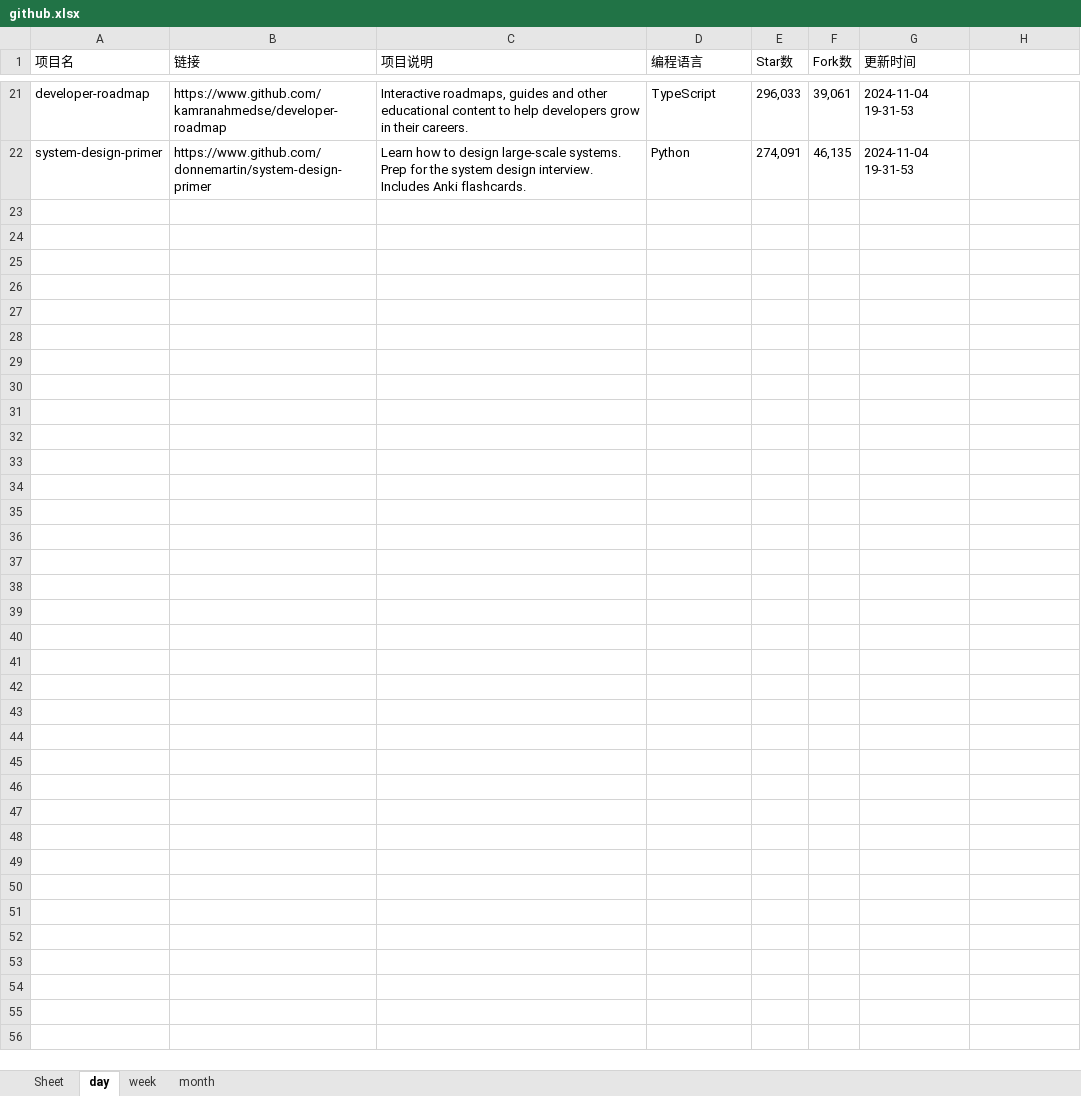
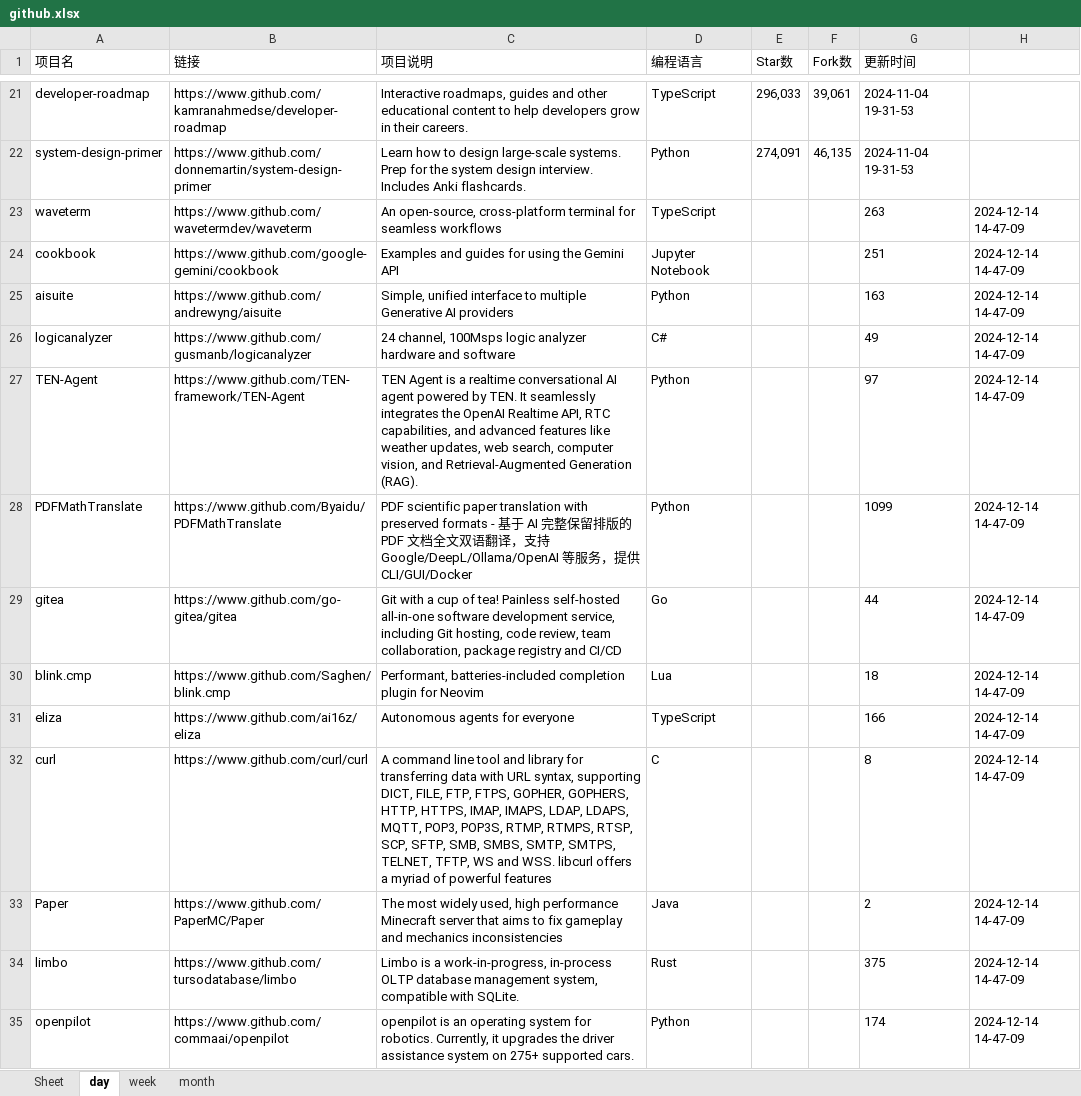
Before and after one commit to WHG555/github-today-repositories, an Excel workbook: github.xlsx, sheet day, drawn as a sheet; only a part is shown, gaps mark what is left out; values as stored, in another font and other column widths than the file's, no borders; the diff names each change by its address in the sheet, - before the commit and + after, or states it on an @@ line.

```diff
--- a/github.xlsx (sheet day)
+++ b/github.xlsx (sheet day)
+row 23: waveterm | https://www.github.com/wavetermdev/waveterm | An open-source, cross-platform terminal for seamless workflows | TypeScript |  |  | 263 | 2024-12-14 14-47-09
+row 24: cookbook | https://www.github.com/google-gemini/cookbook | Examples and guides for using the Gemini API | Jupyter Notebook |  |  | 251 | 2024-12-14 14-47-09
+row 25: aisuite | https://www.github.com/andrewyng/aisuite | Simple, unified interface to multiple Generative AI providers | Python |  |  | 163 | 2024-12-14 14-47-09
+row 26: logicanalyzer | https://www.github.com/gusmanb/logicanalyzer | 24 channel, 100Msps logic analyzer hardware and software | C# |  |  | 49 | 2024-12-14 14-47-09
+row 27: TEN-Agent | https://www.github.com/TEN-framework/TEN-Agent | TEN Agent is a realtime conversational AI agent powered by TEN. It seamlessly integrates the OpenAI Realtime API, RTC capabilities, and advanced features like weather updates, web search, computer vision, and Retrieval-Augmented Generation (RAG). | Python |  |  | 97 | 2024-12-14 14-47-09
+row 28: PDFMathTranslate | https://www.github.com/Byaidu/PDFMathTranslate | PDF scientific paper translation with preserved formats - 基于 AI 完整保留排版的 PDF 文档全文双语翻译，支持 Google/DeepL/Ollama/OpenAI 等服务，提供 CLI/GUI/Docker | Python |  |  | 1099 | 2024-12-14 14-47-09
+row 29: gitea | https://www.github.com/go-gitea/gitea | Git with a cup of tea! Painless self-hosted all-in-one software development service, including Git hosting, code review, team collaboration, package registry and CI/CD | Go |  |  | 44 | 2024-12-14 14-47-09
+row 30: blink.cmp | https://www.github.com/Saghen/blink.cmp | Performant, batteries-included completion plugin for Neovim | Lua |  |  | 18 | 2024-12-14 14-47-09
+row 31: eliza | https://www.github.com/ai16z/eliza | Autonomous agents for everyone | TypeScript |  |  | 166 | 2024-12-14 14-47-09
+row 32: curl | https://www.github.com/curl/curl | A command line tool and library for transferring data with URL syntax, supporting DICT, FILE, FTP, FTPS, GOPHER, GOPHERS, HTTP, HTTPS, IMAP, IMAPS, LDAP, LDAPS, MQTT, POP3, POP3S, RTMP, RTMPS, RTSP, SCP, SFTP, SMB, SMBS, SMTP, SMTPS, TELNET, TFTP, WS and WSS. libcurl offers a myriad of powerful features | C |  |  | 8 | 2024-12-14 14-47-09
+row 33: Paper | https://www.github.com/PaperMC/Paper | The most widely used, high performance Minecraft server that aims to fix gameplay and mechanics inconsistencies | Java |  |  | 2 | 2024-12-14 14-47-09
+row 34: limbo | https://www.github.com/tursodatabase/limbo | Limbo is a work-in-progress, in-process OLTP database management system, compatible with SQLite. | Rust |  |  | 375 | 2024-12-14 14-47-09
+row 35: openpilot | https://www.github.com/commaai/openpilot | openpilot is an operating system for robotics. Currently, it upgrades the driver assistance system on 275+ supported cars. | Python |  |  | 174 | 2024-12-14 14-47-09
```
Also changed, not shown: sheet month, sheet week, 1 other file.
